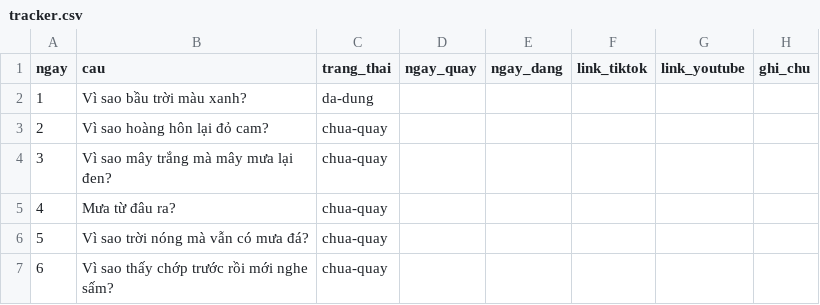
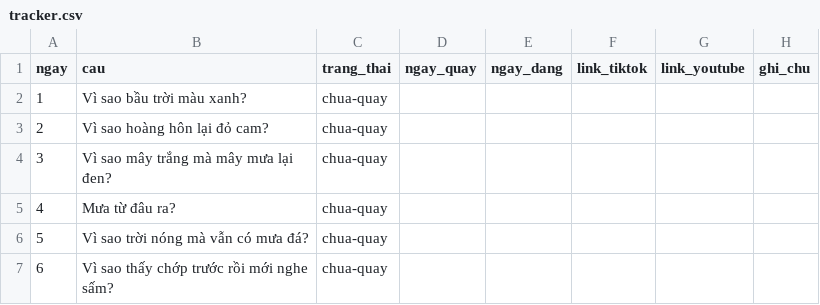
Before and after one commit to ngocchien5596/video, a CSV file: projects/vi-sao/tracker.csv, drawn as a sheet; only a part is shown.

```diff
--- a/projects/vi-sao/tracker.csv
+++ b/projects/vi-sao/tracker.csv
@@ -1,3 +1,3 @@
 ngay,cau,trang_thai,ngay_quay,ngay_dang,link_tiktok,link_youtube,ghi_chu
-1,"Vì sao bầu trời màu xanh?",da-dung,,,,,
+1,"Vì sao bầu trời màu xanh?",chua-quay,,,,,
 2,"Vì sao hoàng hôn lại đỏ cam?",chua-quay,,,,,
```
Also changed, not shown: projects/noi-vay/tracker.csv, 51 other files.
